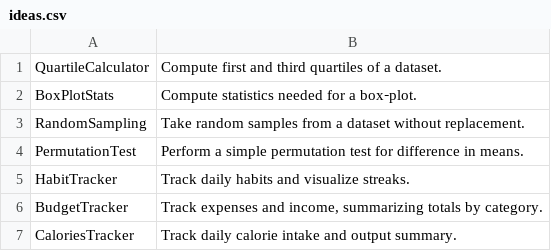
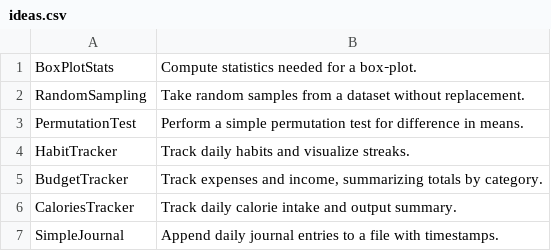
Before and after one commit to TheTrueProblematic/EndlessProjects, a CSV file: ideas.csv, drawn as a sheet; only a part is shown; the shorter side is filled out with more unchanged rows; the diff names each change by its address in the sheet, - before the commit and + after, or states it on an @@ line.

Commit message:
Compute first and third quartiles of a dataset.

```diff
--- a/ideas.csv
+++ b/ideas.csv
-row 1: QuartileCalculator | Compute first and third quartiles of a dataset.
```
Also changed, not shown: 1 other file.
